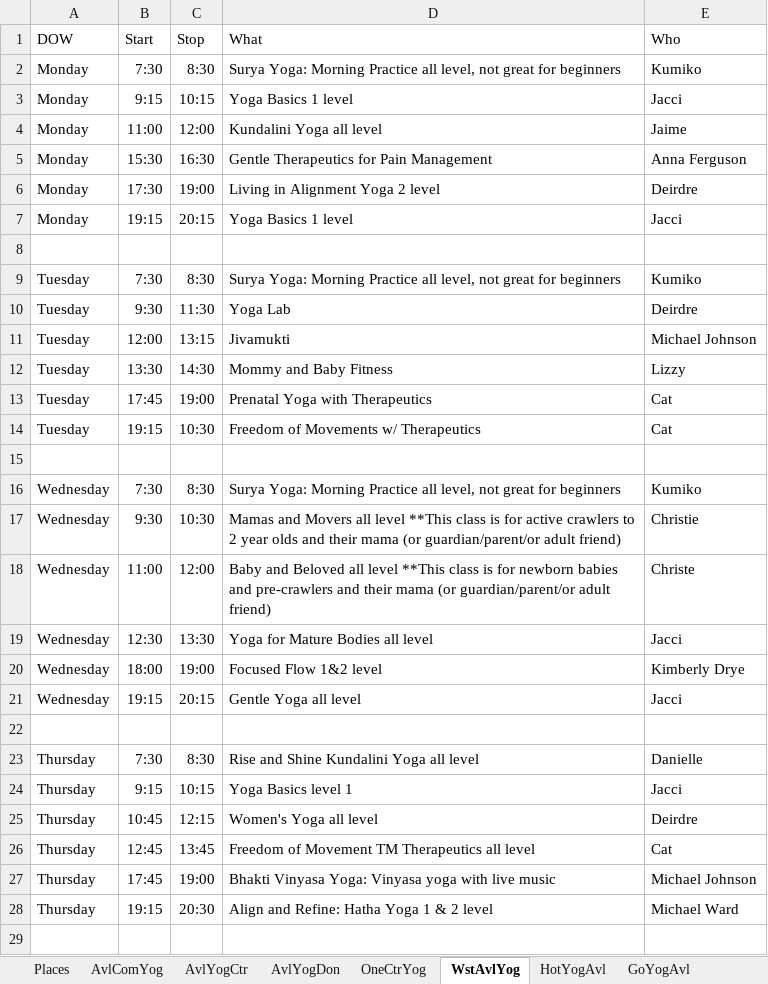
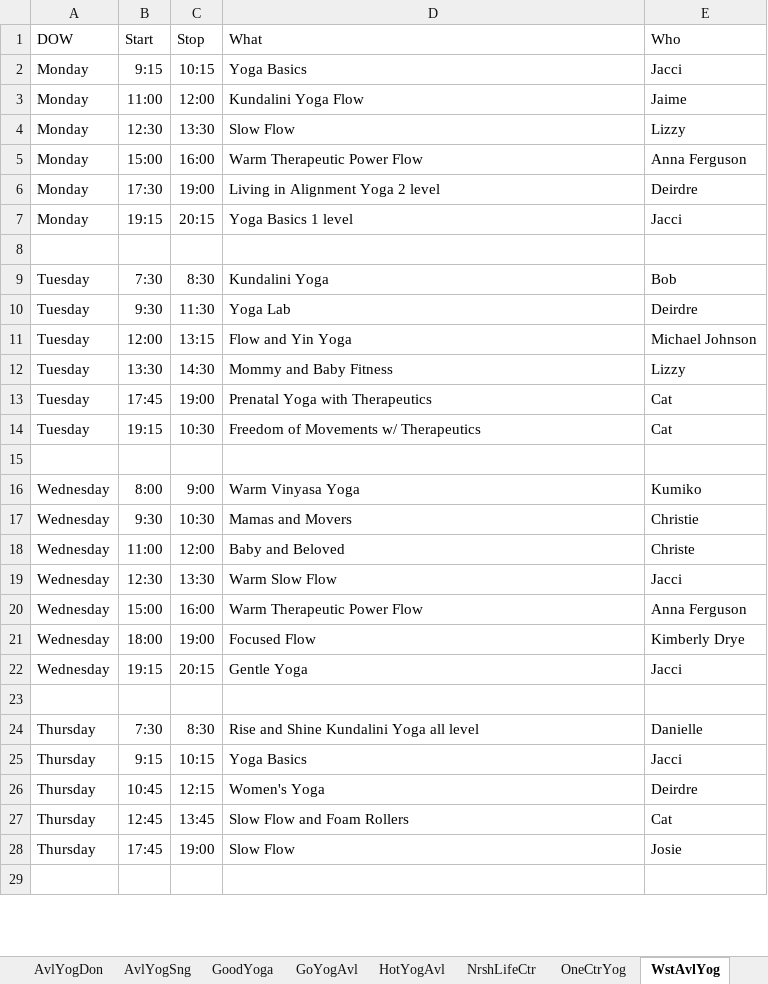
Before and after one commit to holtdan/AvlZen, an Excel workbook: AvlZen/App_Data/AvlZen.xlsx, sheet WstAvlYog, drawn as a sheet; only a part is shown; values as stored, in another font and other column widths than the file's, no borders; removed rows and columns are numbered as before the commit, all else as after; the diff covers the shown part only; the diff names each change by its address in the sheet, - before the commit and + after, or states it on an @@ line.

```diff
--- a/AvlZen/App_Data/AvlZen.xlsx (sheet WstAvlYog)
+++ b/AvlZen/App_Data/AvlZen.xlsx (sheet WstAvlYog)
@@ sheet tab order changed: AvlYogDon | AvlYogSng | GoodYoga | GoYogAvl | HotYogAvl | NrshLifeCtr | OneCtrYog | WstAvlYog @@
-row 2: Monday | 7:30 | 8:30 | Surya Yoga: Morning Practice all level, not great for beginners | Kumiko
-D2 (What): Yoga Basics 1 level
+D2 (What): Yoga Basics
-D3 (What): Kundalini Yoga all level
+D3 (What): Kundalini Yoga Flow
+row 4: Monday | 12:30 | 13:30 | Slow Flow | Lizzy
-B5 (Start): 15:30
+B5 (Start): 15:00
-C5 (Stop): 16:30
+C5 (Stop): 16:00
-D5 (What): Gentle Therapeutics for Pain Management
+D5 (What): Warm Therapeutic Power Flow
-D9 (What): Surya Yoga: Morning Practice all level, not great for beginners
+D9 (What): Kundalini Yoga
-E9 (Who): Kumiko
+E9 (Who): Bob
-D11 (What): Jivamukti
+D11 (What): Flow and Yin Yoga
-B16 (Start): 7:30
+B16 (Start): 8:00
-C16 (Stop): 8:30
+C16 (Stop): 9:00
-D16 (What): Surya Yoga: Morning Practice all level, not great for beginners
+D16 (What): Warm Vinyasa Yoga
-D17 (What): …and Movers all level **This class is for active crawlers to 2 year olds and their mama (or guardian/parent/or adult friend)
+D17 (What): …and Movers
-D18 (What): …and Beloved all level **This class is for newborn babies and pre-crawlers and their mama (or guardian/parent/or adult friend)
+D18 (What): …and Beloved
-D19 (What): Yoga for Mature Bodies all level
+D19 (What): Warm Slow Flow
+row 20: Wednesday | 15:00 | 16:00 | Warm Therapeutic Power Flow | Anna Ferguson
-D21 (What): Focused Flow 1&2 level
+D21 (What): Focused Flow
-D22 (What): Gentle Yoga all level
+D22 (What): Gentle Yoga
-D25 (What): Yoga Basics level 1
+D25 (What): Yoga Basics
-D26 (What): Women's Yoga all level
+D26 (What): Women's Yoga
-D27 (What): Freedom of Movement TM Therapeutics all level
+D27 (What): Slow Flow and Foam Rollers
-D28 (What): Bhakti Vinyasa Yoga: Vinyasa yoga with live music
+D28 (What): Slow Flow
-E28 (Who): Michael Johnson
+E28 (Who): Josie
-row 28: Thursday | 19:15 | 20:30 | Align and Refine: Hatha Yoga 1 & 2 level | Michael Ward
```
Also changed, not shown: 1 added row, 1 removed row and 8 edited cells elsewhere in this sheet, sheet AvlYogDon, sheet HotYogAvl, sheet AvlYogCtr, sheet Places, sheet OneCtrYog, sheet YmcaReut, 1 more sheet.
